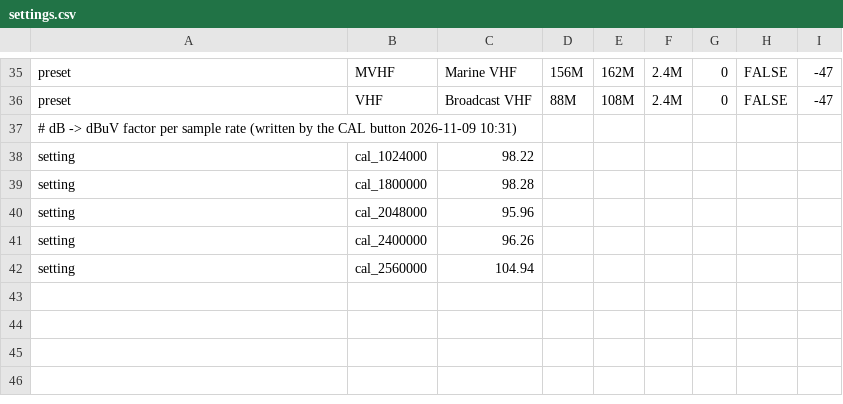
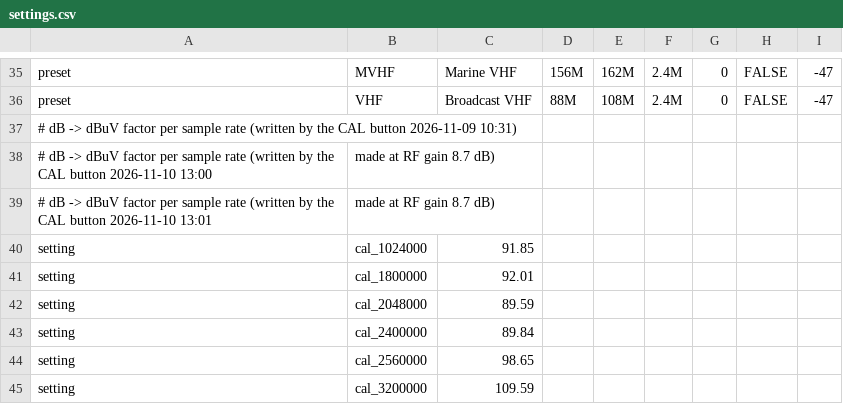
Before and after one commit to dagnall53/Spectrum, a CSV file: settings.csv, drawn as a sheet; only a part is shown, gaps mark what is left out.

Commit message:
Updated CAL process so it uses the current RF Gain.

```diff
--- a/settings.csv
+++ b/settings.csv
@@ -37,6 +37,9 @@ preset,VHF,Broadcast VHF,88M,108M,2.4M,0,FALSE,-47
 # dB -> dBuV factor per sample rate (written by the CAL button 2026-11-09 10:31)
-setting,cal_1024000,98.22,,,,,,
-setting,cal_1800000,98.28,,,,,,
-setting,cal_2048000,95.96,,,,,,
-setting,cal_2400000,96.26,,,,,,
-setting,cal_2560000,104.94,,,,,,
+# dB -> dBuV factor per sample rate (written by the CAL button 2026-11-10 13:00, made at RF gain 8.7 dB)
+# dB -> dBuV factor per sample rate (written by the CAL button 2026-11-10 13:01, made at RF gain 8.7 dB)
+setting,cal_1024000,91.85,,,,,,
+setting,cal_1800000,92.01,,,,,,
+setting,cal_2048000,89.59,,,,,,
+setting,cal_2400000,89.84,,,,,,
+setting,cal_2560000,98.65,,,,,,
+setting,cal_3200000,109.59,,,,,,
```
Also changed, not shown: 1 other file.
